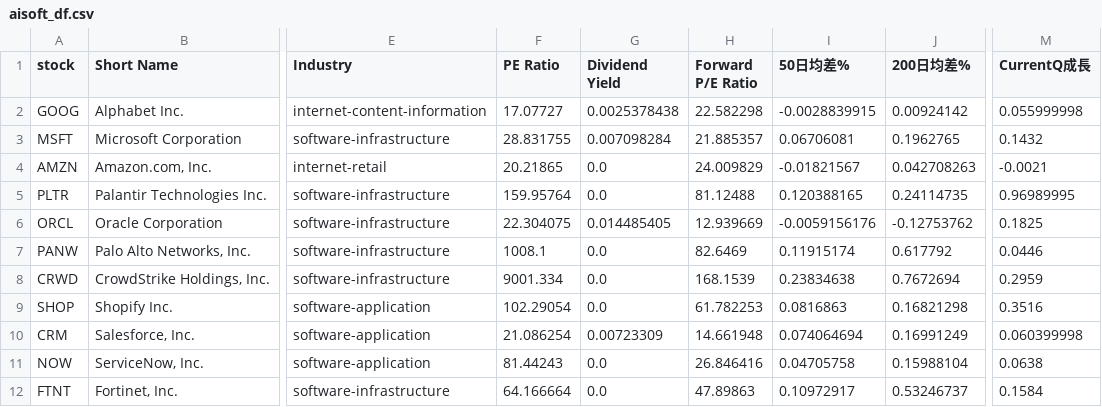
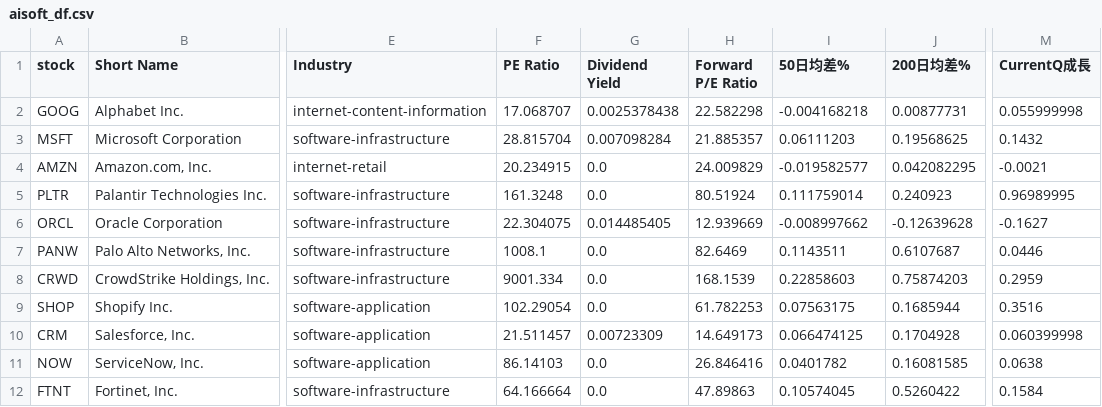
Before and after one commit to chenyicheng2008/sp500-OHLC, a CSV file: data/weekly_reutin/aisoft_df.csv, drawn as a sheet; only a part is shown, gaps mark what is left out; the diff covers the shown part only; the diff names each change by its address in the sheet, - before the commit and + after, or states it on an @@ line.

```diff
--- a/data/weekly_reutin/aisoft_df.csv
+++ b/data/weekly_reutin/aisoft_df.csv
-F2 (PE Ratio): 17.07727
+F2 (PE Ratio): 17.068707
-I2 (50日均差%): -0.0028839915
+I2 (50日均差%): -0.004168218
-J2 (200日均差%): 0.00924142
+J2 (200日均差%): 0.00877731
-F3 (PE Ratio): 28.831755
+F3 (PE Ratio): 28.815704
-I3 (50日均差%): 0.06706081
+I3 (50日均差%): 0.06111203
-J3 (200日均差%): 0.1962765
+J3 (200日均差%): 0.19568625
-F4 (PE Ratio): 20.21865
+F4 (PE Ratio): 20.234915
-I4 (50日均差%): -0.01821567
+I4 (50日均差%): -0.019582577
-J4 (200日均差%): 0.042708263
+J4 (200日均差%): 0.042082295
-F5 (PE Ratio): 159.95764
+F5 (PE Ratio): 161.3248
-H5 (Forward P/E Ratio): 81.12488
+H5 (Forward P/E Ratio): 80.51924
-I5 (50日均差%): 0.120388165
+I5 (50日均差%): 0.111759014
-J5 (200日均差%): 0.24114735
+J5 (200日均差%): 0.240923
-I6 (50日均差%): -0.0059156176
+I6 (50日均差%): -0.008997662
-J6 (200日均差%): -0.12753762
+J6 (200日均差%): -0.12639628
-M6 (CurrentQ成長): 0.1825
+M6 (CurrentQ成長): -0.1627
-I7 (50日均差%): 0.11915174
+I7 (50日均差%): 0.1143511
-J7 (200日均差%): 0.617792
+J7 (200日均差%): 0.6107687
-I8 (50日均差%): 0.23834638
+I8 (50日均差%): 0.22858603
-J8 (200日均差%): 0.7672694
+J8 (200日均差%): 0.75874203
-I9 (50日均差%): 0.0816863
+I9 (50日均差%): 0.07563175
-J9 (200日均差%): 0.16821298
+J9 (200日均差%): 0.1685944
-F10 (PE Ratio): 21.086254
+F10 (PE Ratio): 21.511457
-H10 (Forward P/E Ratio): 14.661948
+H10 (Forward P/E Ratio): 14.649173
-I10 (50日均差%): 0.074064694
+I10 (50日均差%): 0.066474125
-J10 (200日均差%): 0.16991249
+J10 (200日均差%): 0.1704928
-F11 (PE Ratio): 81.44243
+F11 (PE Ratio): 86.14103
-I11 (50日均差%): 0.04705758
+I11 (50日均差%): 0.0401782
-J11 (200日均差%): 0.15988104
+J11 (200日均差%): 0.16081585
-I12 (50日均差%): 0.10972917
+I12 (50日均差%): 0.10574045
-J12 (200日均差%): 0.53246737
+J12 (200日均差%): 0.5260422
```
Also changed, not shown: 82 edited cells elsewhere in this file, data/weekly_reutin/Memory_data.csv, data/weekly_reutin/Memory_ohlc.csv, 2 other files.
